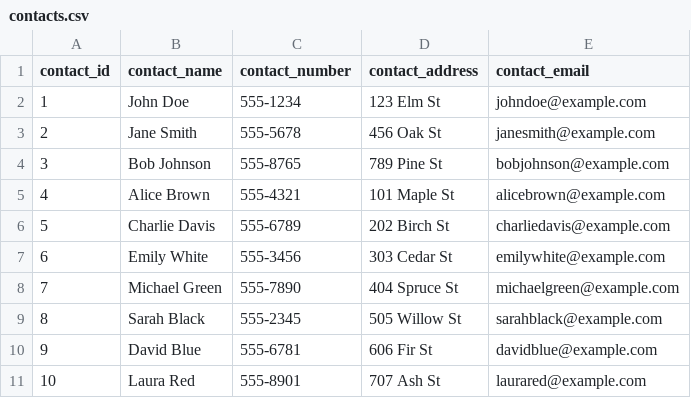
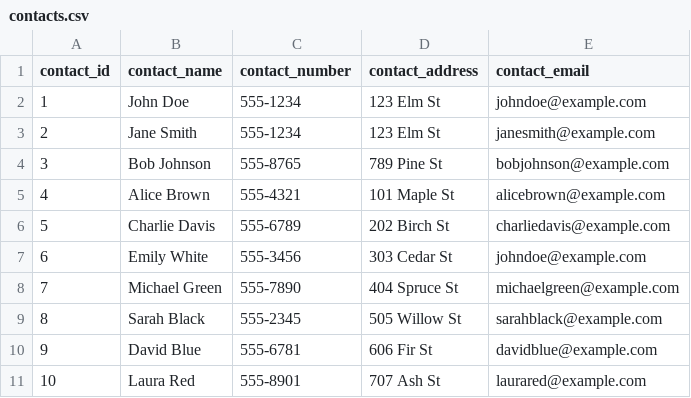
Before and after one commit to parsaestakhry/Network-Projects, a CSV file: Project-2/server/contacts.csv, drawn as a sheet.

```diff
--- a/Project-2/server/contacts.csv
+++ b/Project-2/server/contacts.csv
@@ -2,3 +2,3 @@ contact_id,contact_name,contact_number,contact_address,contact_email
 1,John Doe,555-1234,123 Elm St,johndoe@example.com
-2,Jane Smith,555-5678,456 Oak St,janesmith@example.com
+2,Jane Smith,555-1234,123 Elm St,janesmith@example.com
 3,Bob Johnson,555-8765,789 Pine St,bobjohnson@example.com
@@ -6,3 +6,3 @@ contact_id,contact_name,contact_number,contact_address,contact_email
 5,Charlie Davis,555-6789,202 Birch St,charliedavis@example.com
-6,Emily White,555-3456,303 Cedar St,emilywhite@example.com
+6,Emily White,555-3456,303 Cedar St,johndoe@example.com
 7,Michael Green,555-7890,404 Spruce St,michaelgreen@example.com
```
Also changed, not shown: 1 other file.
